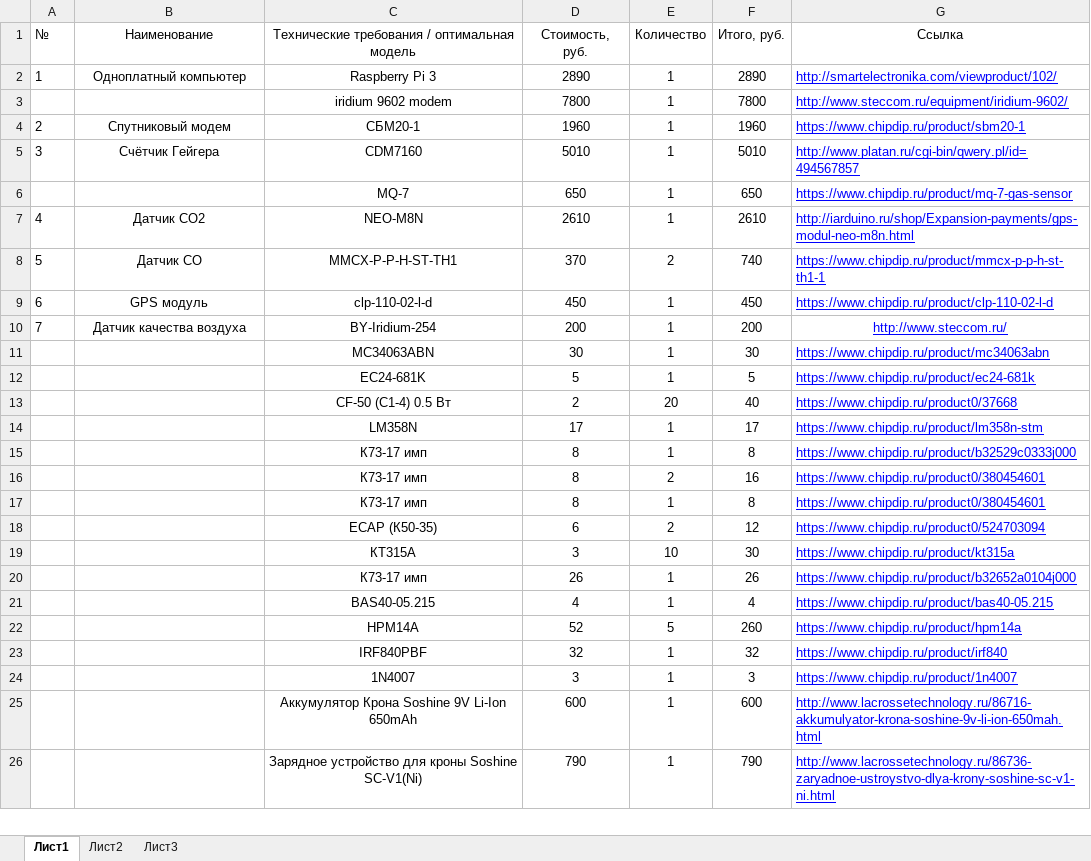
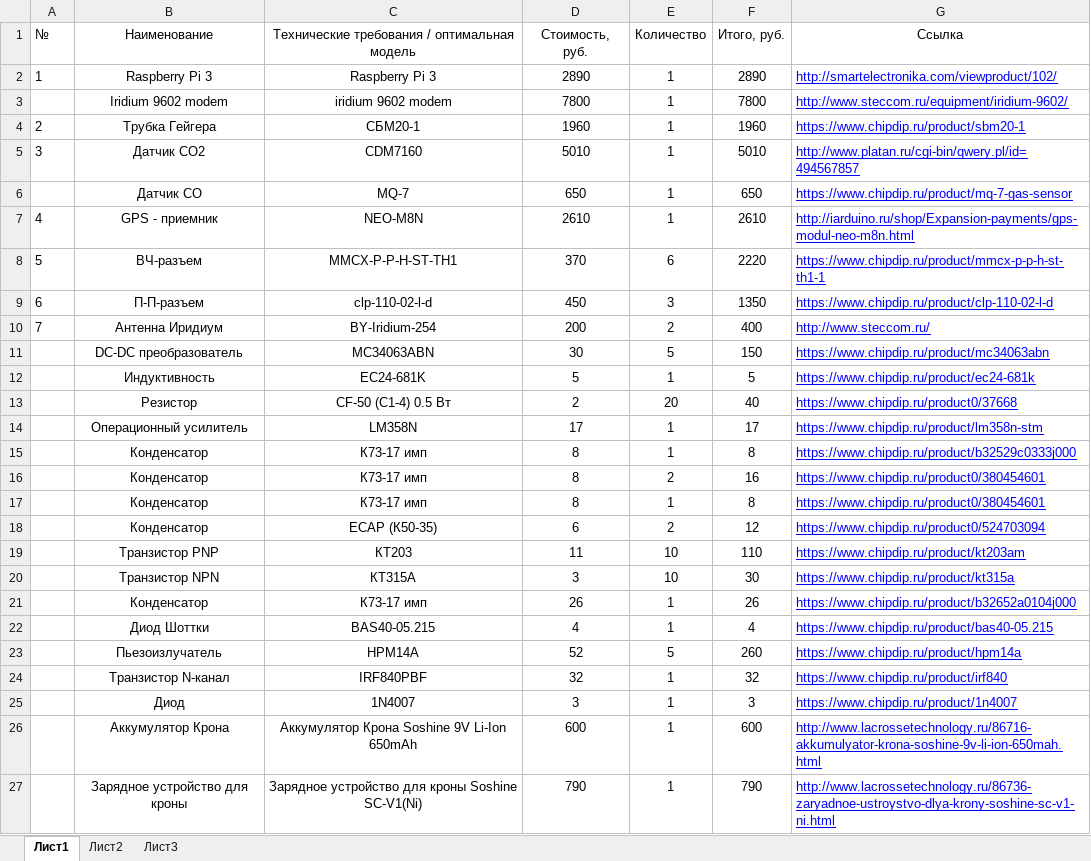
Before and after one commit to Gravifarsh/CanSat_2017-2018, an Excel workbook: info/Gravicapa_Zakupka_Itogovaya.xlsx, sheet Лист1, drawn as a sheet; only a part is shown; values as stored, in another font and other column widths than the file's, no borders; addresses are those after the commit; the diff covers the shown part only; the diff names each change by its address in the sheet, - before the commit and + after, or states it on an @@ line.

Commit message:
Add files via upload

```diff
--- a/info/Gravicapa_Zakupka_Itogovaya.xlsx (sheet Лист1)
+++ b/info/Gravicapa_Zakupka_Itogovaya.xlsx (sheet Лист1)
-B2 (Наименование): Одноплатный компьютер
+B2 (Наименование): Raspberry Pi 3
-B3 (Наименование): (empty)
+B3 (Наименование): Iridium 9602 modem
-B4 (Наименование): Спутниковый модем
+B4 (Наименование): Трубка Гейгера
-B5 (Наименование): Счётчик Гейгера
+B5 (Наименование): Датчик CO2
-B6 (Наименование): (empty)
+B6 (Наименование): Датчик CO
-B7 (Наименование): Датчик CO2
+B7 (Наименование): GPS - приемник
-B8 (Наименование): Датчик CO
+B8 (Наименование): ВЧ-разъем
-E8 (Количество): 2
+E8 (Количество): 6
-F8 (Итого, руб.): 740
+F8 (Итого, руб.): 2220
-B9 (Наименование): GPS модуль
+B9 (Наименование): П-П-разъем
-E9 (Количество): 1
+E9 (Количество): 3
-F9 (Итого, руб.): 450
+F9 (Итого, руб.): 1350
-B10 (Наименование): Датчик качества воздуха
+B10 (Наименование): Антенна Иридиум
-E10 (Количество): 1
+E10 (Количество): 2
-F10 (Итого, руб.): 200
+F10 (Итого, руб.): 400
-G10 alignment: center
+G10 alignment: left
-B11 (Наименование): (empty)
+B11 (Наименование): DC-DC преобразователь
-E11 (Количество): 1
+E11 (Количество): 5
-F11 (Итого, руб.): 30
+F11 (Итого, руб.): 150
-B12 (Наименование): (empty)
+B12 (Наименование): Индуктивность
-B13 (Наименование): (empty)
+B13 (Наименование): Резистор
-B14 (Наименование): (empty)
+B14 (Наименование): Операционный усилитель
-B15:B18 (Наименование): (empty)
+B15:B18 (Наименование): Конденсатор
+row 19:  | Транзистор PNP | КТ203 | 11 | 10 | 110 | https://www.chipdip.ru/product/kt203am
-B20 (Наименование): (empty)
+B20 (Наименование): Транзистор NPN
-B21 (Наименование): (empty)
+B21 (Наименование): Конденсатор
-B22 (Наименование): (empty)
+B22 (Наименование): Диод Шоттки
-B23 (Наименование): (empty)
+B23 (Наименование): Пьезоизлучатель
-B24 (Наименование): (empty)
+B24 (Наименование): Транзистор N-канал
-B25 (Наименование): (empty)
+B25 (Наименование): Диод
-B26 (Наименование): (empty)
+B26 (Наименование): Аккумулятор Крона
-B27 (Наименование): (empty)
+B27 (Наименование): Зарядное устройство для кроны
```
Also changed, not shown: 14 added rows, 1 removed row and 13 edited cells elsewhere in this sheet, formulas that keep their value.
